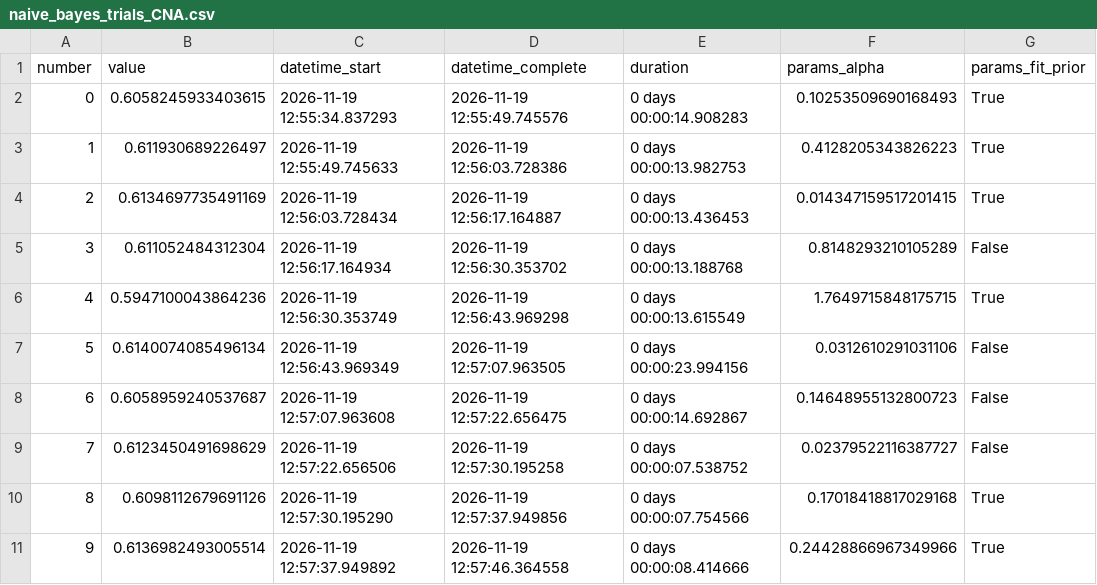
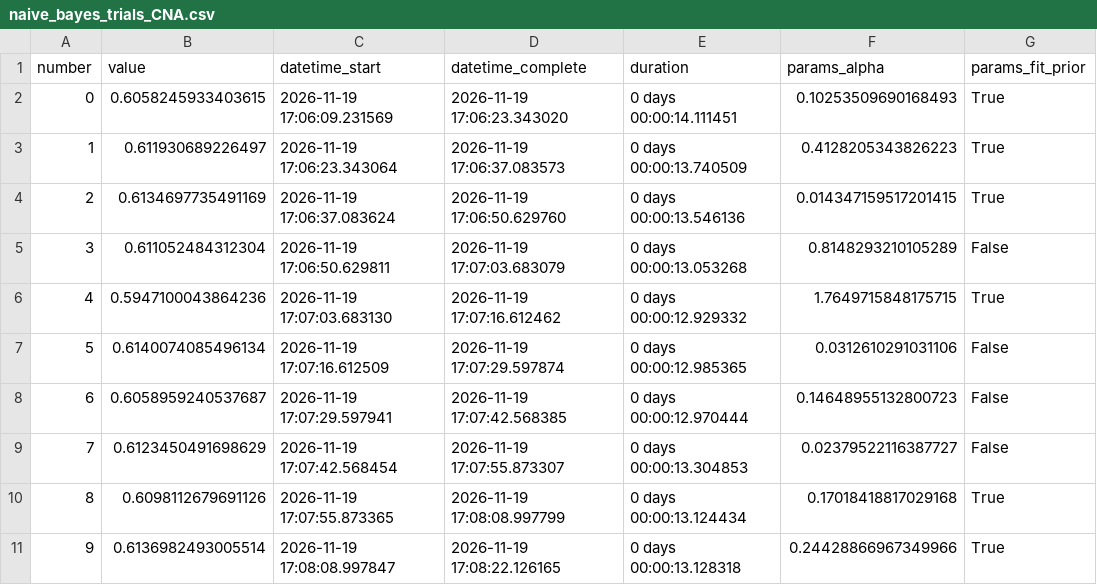
Before and after one commit to leirerolo/rna-cna-breast-cancer-analysis, a CSV file: results/naive_bayes_trials_CNA.csv, drawn as a sheet; only a part is shown; the diff covers the shown part only; the diff names each change by its address in the sheet, - before the commit and + after, or states it on an @@ line.

```diff
--- a/results/naive_bayes_trials_CNA.csv
+++ b/results/naive_bayes_trials_CNA.csv
-C2 (datetime_start): 2026-11-19 12:55:34.837293
+C2 (datetime_start): 2026-11-19 17:06:09.231569
-D2 (datetime_complete): 2026-11-19 12:55:49.745576
+D2 (datetime_complete): 2026-11-19 17:06:23.343020
-E2 (duration): 0 days 00:00:14.908283
+E2 (duration): 0 days 00:00:14.111451
-C3 (datetime_start): 2026-11-19 12:55:49.745633
+C3 (datetime_start): 2026-11-19 17:06:23.343064
-D3 (datetime_complete): 2026-11-19 12:56:03.728386
+D3 (datetime_complete): 2026-11-19 17:06:37.083573
-E3 (duration): 0 days 00:00:13.982753
+E3 (duration): 0 days 00:00:13.740509
-C4 (datetime_start): 2026-11-19 12:56:03.728434
+C4 (datetime_start): 2026-11-19 17:06:37.083624
-D4 (datetime_complete): 2026-11-19 12:56:17.164887
+D4 (datetime_complete): 2026-11-19 17:06:50.629760
-E4 (duration): 0 days 00:00:13.436453
+E4 (duration): 0 days 00:00:13.546136
-C5 (datetime_start): 2026-11-19 12:56:17.164934
+C5 (datetime_start): 2026-11-19 17:06:50.629811
-D5 (datetime_complete): 2026-11-19 12:56:30.353702
+D5 (datetime_complete): 2026-11-19 17:07:03.683079
-E5 (duration): 0 days 00:00:13.188768
+E5 (duration): 0 days 00:00:13.053268
-C6 (datetime_start): 2026-11-19 12:56:30.353749
+C6 (datetime_start): 2026-11-19 17:07:03.683130
-D6 (datetime_complete): 2026-11-19 12:56:43.969298
+D6 (datetime_complete): 2026-11-19 17:07:16.612462
-E6 (duration): 0 days 00:00:13.615549
+E6 (duration): 0 days 00:00:12.929332
-C7 (datetime_start): 2026-11-19 12:56:43.969349
+C7 (datetime_start): 2026-11-19 17:07:16.612509
-D7 (datetime_complete): 2026-11-19 12:57:07.963505
+D7 (datetime_complete): 2026-11-19 17:07:29.597874
-E7 (duration): 0 days 00:00:23.994156
+E7 (duration): 0 days 00:00:12.985365
-C8 (datetime_start): 2026-11-19 12:57:07.963608
+C8 (datetime_start): 2026-11-19 17:07:29.597941
-D8 (datetime_complete): 2026-11-19 12:57:22.656475
+D8 (datetime_complete): 2026-11-19 17:07:42.568385
-E8 (duration): 0 days 00:00:14.692867
+E8 (duration): 0 days 00:00:12.970444
-C9 (datetime_start): 2026-11-19 12:57:22.656506
+C9 (datetime_start): 2026-11-19 17:07:42.568454
-D9 (datetime_complete): 2026-11-19 12:57:30.195258
+D9 (datetime_complete): 2026-11-19 17:07:55.873307
-E9 (duration): 0 days 00:00:07.538752
+E9 (duration): 0 days 00:00:13.304853
-C10 (datetime_start): 2026-11-19 12:57:30.195290
+C10 (datetime_start): 2026-11-19 17:07:55.873365
-D10 (datetime_complete): 2026-11-19 12:57:37.949856
+D10 (datetime_complete): 2026-11-19 17:08:08.997799
-E10 (duration): 0 days 00:00:07.754566
+E10 (duration): 0 days 00:00:13.124434
-C11 (datetime_start): 2026-11-19 12:57:37.949892
+C11 (datetime_start): 2026-11-19 17:08:08.997847
-D11 (datetime_complete): 2026-11-19 12:57:46.364558
+D11 (datetime_complete): 2026-11-19 17:08:22.126165
-E11 (duration): 0 days 00:00:08.414666
+E11 (duration): 0 days 00:00:13.128318
```
Also changed, not shown: 60 edited cells elsewhere in this file, results/naive_bayes_trials_RNA+CNA.csv, results/naive_bayes_trials_RNA.csv, 2 other files.
